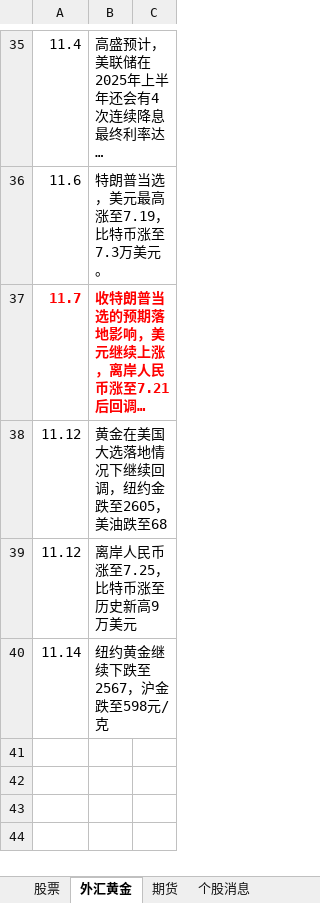
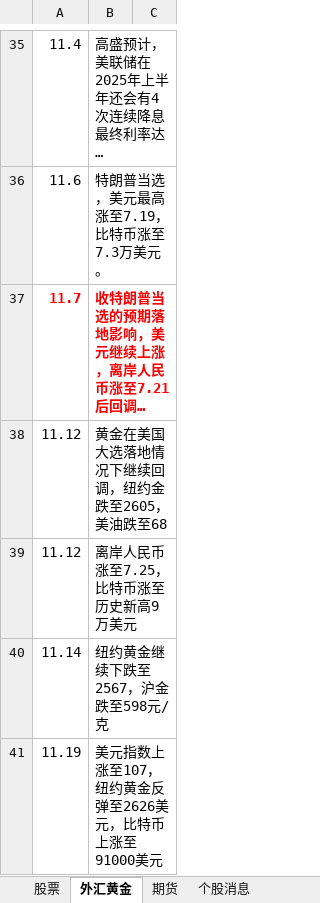
Before and after one commit to namelcx/military_org_new, an Excel workbook: 证券记录.xlsx, sheet 外汇黄金, drawn as a sheet; only a part is shown, gaps mark what is left out; long unchanged cells end in …; values as stored, in another font and other column widths than the file's, no borders; the diff names each change by its address in the sheet, - before the commit and + after, or states it on an @@ line.

```diff
--- a/证券记录.xlsx (sheet 外汇黄金)
+++ b/证券记录.xlsx (sheet 外汇黄金)
+row 41: 11.19 | 美元指数上涨至107，纽约黄金反弹至2626美元，比特币上涨至91000美元
```
Also changed, not shown: sheet 个股消息, sheet 股票.
